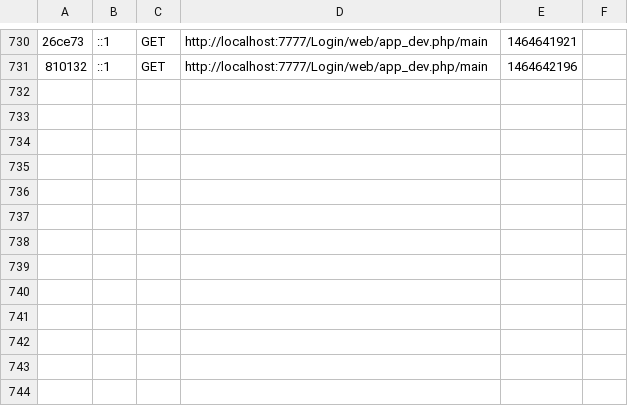
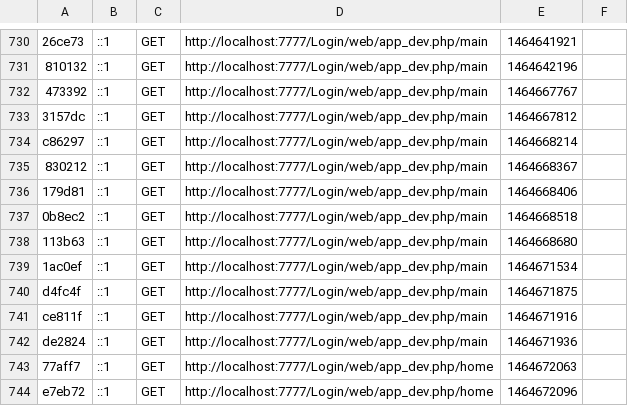
Before and after one commit to shashishishya/login, a CSV file: app/cache/dev/profiler/index.csv, drawn as a sheet; only a part is shown, gaps mark what is left out; the diff names each change by its address in the sheet, - before the commit and + after, or states it on an @@ line.

Commit message:
new changes in the main page shashi

```diff
--- a/app/cache/dev/profiler/index.csv
+++ b/app/cache/dev/profiler/index.csv
+row 732: 473392 | ::1 | GET | http://localhost:7777/Login/web/app_dev.php/main | 1464667767
+row 733: 3157dc | ::1 | GET | http://localhost:7777/Login/web/app_dev.php/main | 1464667812
+row 734: c86297 | ::1 | GET | http://localhost:7777/Login/web/app_dev.php/main | 1464668214
+row 735: 830212 | ::1 | GET | http://localhost:7777/Login/web/app_dev.php/main | 1464668367
+row 736: 179d81 | ::1 | GET | http://localhost:7777/Login/web/app_dev.php/main | 1464668406
+row 737: 0b8ec2 | ::1 | GET | http://localhost:7777/Login/web/app_dev.php/main | 1464668518
+row 738: 113b63 | ::1 | GET | http://localhost:7777/Login/web/app_dev.php/main | 1464668680
+row 739: 1ac0ef | ::1 | GET | http://localhost:7777/Login/web/app_dev.php/main | 1464671534
+row 740: d4fc4f | ::1 | GET | http://localhost:7777/Login/web/app_dev.php/main | 1464671875
+row 741: ce811f | ::1 | GET | http://localhost:7777/Login/web/app_dev.php/main | 1464671916
+row 742: de2824 | ::1 | GET | http://localhost:7777/Login/web/app_dev.php/main | 1464671936
+row 743: 77aff7 | ::1 | GET | http://localhost:7777/Login/web/app_dev.php/home | 1464672063
+row 744: e7eb72 | ::1 | GET | http://localhost:7777/Login/web/app_dev.php/home | 1464672096
```
Also changed, not shown: 23 other files.
